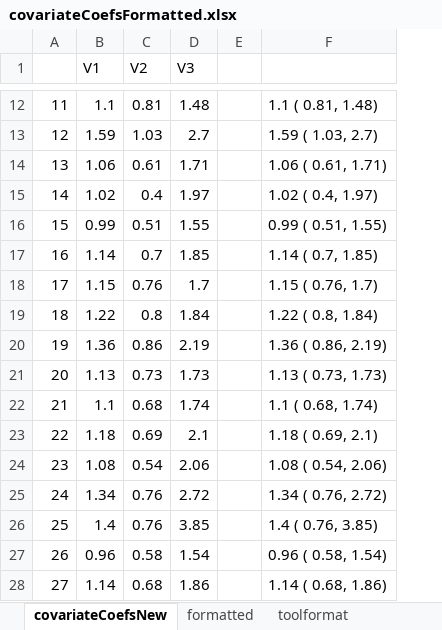
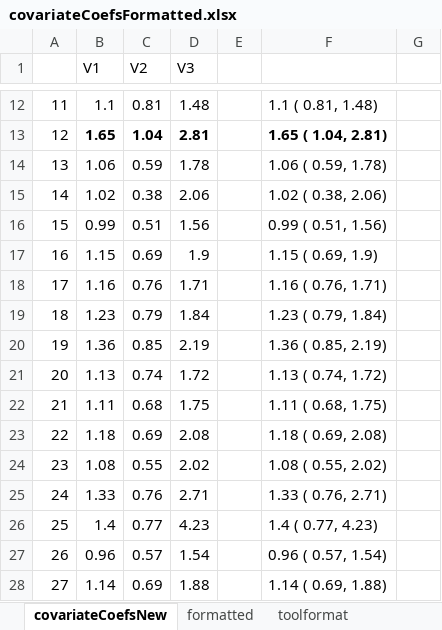
Before and after one commit to CAPTURE-TB-HIV/tb-lmic-patientcosts-review, an Excel workbook: output/tables/covariateCoefsFormatted.xlsx, sheet covariateCoefsNew, drawn as a sheet; only a part is shown, gaps mark what is left out; values as stored, in another font and other column widths than the file's, no borders; removed rows and columns are numbered as before the commit, all else as after; the diff covers the shown part only; the diff names each change by its address in the sheet, - before the commit and + after, or states it on an @@ line.

```diff
--- a/output/tables/covariateCoefsFormatted.xlsx (sheet covariateCoefsNew)
+++ b/output/tables/covariateCoefsFormatted.xlsx (sheet covariateCoefsNew)
-column F, rows 12-28: 1.1 ( 0.81, 1.48) | 1.59 ( 1.03, 2.7) | 1.06 ( 0.61, 1.71) | 1.02 ( 0.4, 1.97) | 0.99 ( 0.51, 1.55) | 1.14 ( 0.7, 1.85) | 1.15 ( 0.76, 1.7) | 1.22 ( 0.8, 1.84) | 1.36 ( 0.86, 2.19) | 1.13 ( 0.73, 1.73) | 1.1 ( 0.68, 1.74) | 1.18 ( 0.69, 2.1) | 1.08 ( 0.54, 2.06) | 1.34 ( 0.76, 2.72) | 1.4 ( 0.76, 3.85) | 0.96 ( 0.58, 1.54) | 1.14 ( 0.68, 1.86)
+column F, rows 12-28: 1.1 ( 0.81, 1.48) | 1.65 ( 1.04, 2.81) | 1.06 ( 0.59, 1.78) | 1.02 ( 0.38, 2.06) | 0.99 ( 0.51, 1.56) | 1.15 ( 0.69, 1.9) | 1.16 ( 0.76, 1.71) | 1.23 ( 0.79, 1.84) | 1.36 ( 0.85, 2.19) | 1.13 ( 0.74, 1.72) | 1.11 ( 0.68, 1.75) | 1.18 ( 0.69, 2.08) | 1.08 ( 0.55, 2.02) | 1.33 ( 0.76, 2.71) | 1.4 ( 0.77, 4.23) | 0.96 ( 0.57, 1.54) | 1.14 ( 0.69, 1.88)
+column G, empty
-B13 (V1): 1.59
+B13 (V1): 1.65
-B13:D13 bold: off
+B13:D13 bold: on
-C13 (V2): 1.03
+C13 (V2): 1.04
-D13 (V3): 2.7
+D13 (V3): 2.81
-C14 (V2): 0.61
+C14 (V2): 0.59
-D14 (V3): 1.71
+D14 (V3): 1.78
-C15 (V2): 0.4
+C15 (V2): 0.38
-D15 (V3): 1.97
+D15 (V3): 2.06
-D16 (V3): 1.55
+D16 (V3): 1.56
-B17 (V1): 1.14
+B17 (V1): 1.15
-C17 (V2): 0.7
+C17 (V2): 0.69
-D17 (V3): 1.85
+D17 (V3): 1.9
-B18 (V1): 1.15
+B18 (V1): 1.16
-D18 (V3): 1.7
+D18 (V3): 1.71
-B19 (V1): 1.22
+B19 (V1): 1.23
-C19 (V2): 0.8
+C19 (V2): 0.79
-C20 (V2): 0.86
+C20 (V2): 0.85
-C21 (V2): 0.73
+C21 (V2): 0.74
-D21 (V3): 1.73
+D21 (V3): 1.72
-B22 (V1): 1.1
+B22 (V1): 1.11
-D22 (V3): 1.74
+D22 (V3): 1.75
-D23 (V3): 2.1
+D23 (V3): 2.08
-C24 (V2): 0.54
+C24 (V2): 0.55
-D24 (V3): 2.06
+D24 (V3): 2.02
-B25 (V1): 1.34
+B25 (V1): 1.33
-D25 (V3): 2.72
+D25 (V3): 2.71
-C26 (V2): 0.76
+C26 (V2): 0.77
-D26 (V3): 3.85
+D26 (V3): 4.23
-C27 (V2): 0.58
+C27 (V2): 0.57
-C28 (V2): 0.68
+C28 (V2): 0.69
-D28 (V3): 1.86
+D28 (V3): 1.88
```
Also changed, not shown: 58 edited cells and cell formats elsewhere in this sheet, sheet formatted, sheet toolformat, 5 other files.
